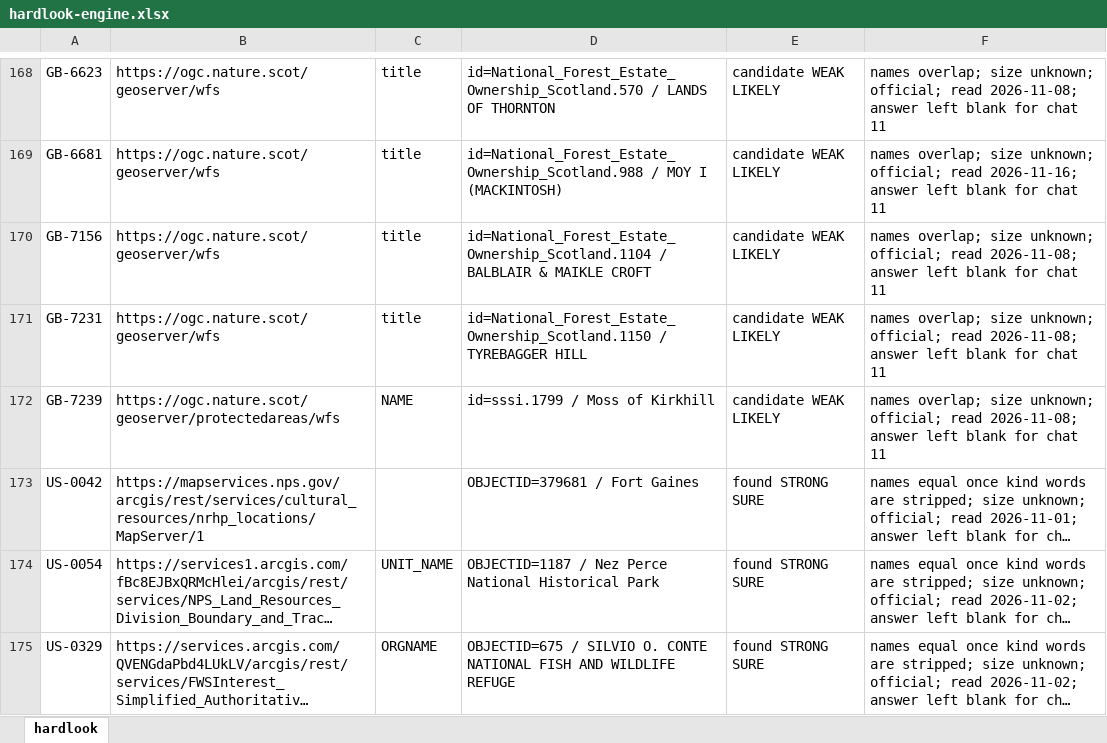
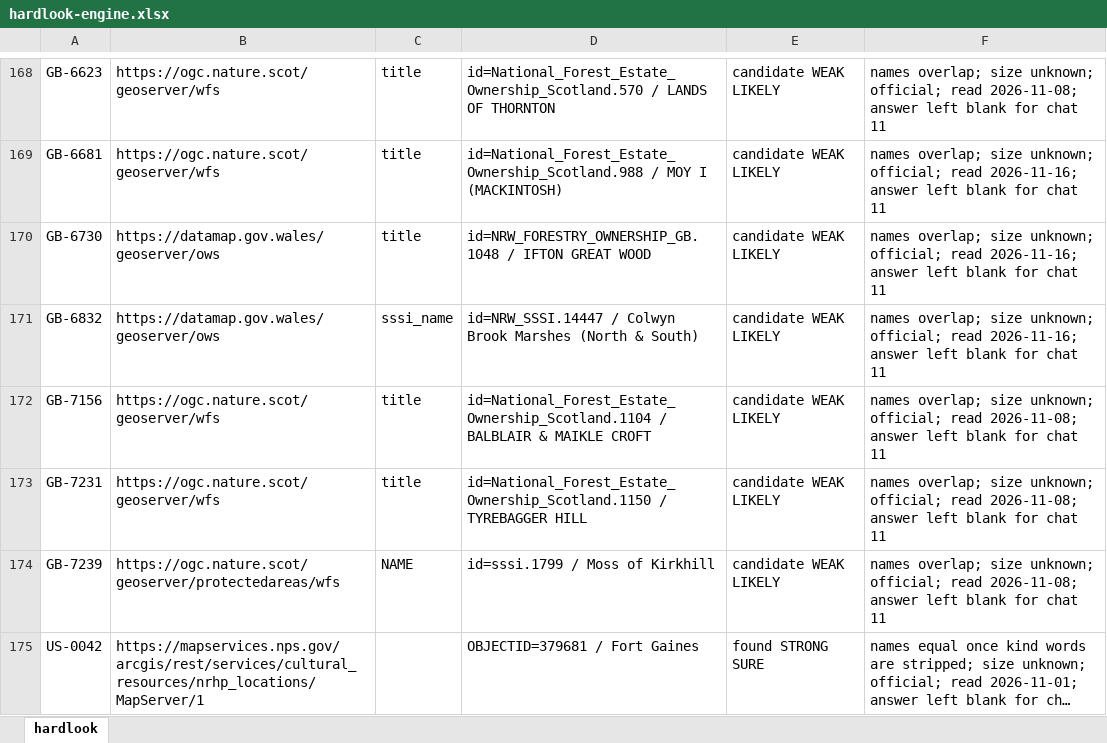
Before and after one commit to KentuckyPortableClub/KPC-Data, an Excel workbook: engine/handback/hardlook-engine.xlsx, sheet hardlook, drawn as a sheet; only a part is shown, gaps mark what is left out; the shorter side is filled out with more unchanged rows; long unchanged cells end in …; values as stored, in another font and other column widths than the file's, no borders; the diff names each change by its address in the sheet, - before the commit and + after, or states it on an @@ line.

```diff
--- a/engine/handback/hardlook-engine.xlsx (sheet hardlook)
+++ b/engine/handback/hardlook-engine.xlsx (sheet hardlook)
+row 170: GB-6730 | https://datamap.gov.wales/geoserver/ows | title | id=NRW_FORESTRY_OWNERSHIP_GB.1048 / IFTON GREAT WOOD | candidate WEAK LIKELY | names overlap; size unknown; official; read 2026-11-16; answer left blank for chat 11
+row 171: GB-6832 | https://datamap.gov.wales/geoserver/ows | sssi_name | id=NRW_SSSI.14447 / Colwyn Brook Marshes (North & South) | candidate WEAK LIKELY | names overlap; size unknown; official; read 2026-11-16; answer left blank for chat 11
```
Also changed, not shown: 25 other files.
